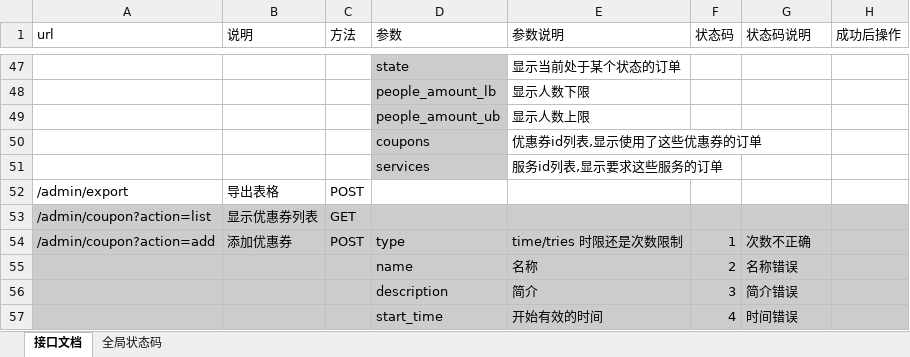
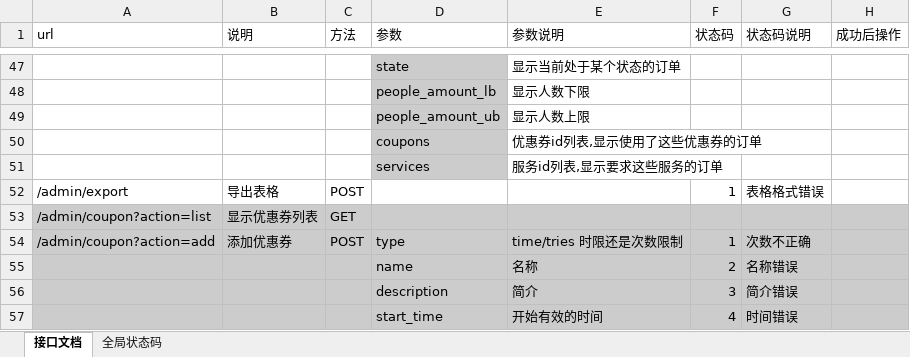
Before and after one commit to Raymond-Wong/holicLab, an Excel workbook: interface.xlsx, sheet 接口文档, drawn as a sheet; only a part is shown, gaps mark what is left out; values as stored, in another font and other column widths than the file's, no borders; the diff names each change by its address in the sheet, - before the commit and + after, or states it on an @@ line.

```diff
--- a/interface.xlsx (sheet 接口文档)
+++ b/interface.xlsx (sheet 接口文档)
-F52 (状态码): (empty)
+F52 (状态码): 1
-G52 (状态码说明): (empty)
+G52 (状态码说明): 表格格式错误
```
Also changed, not shown: 14 other files.
